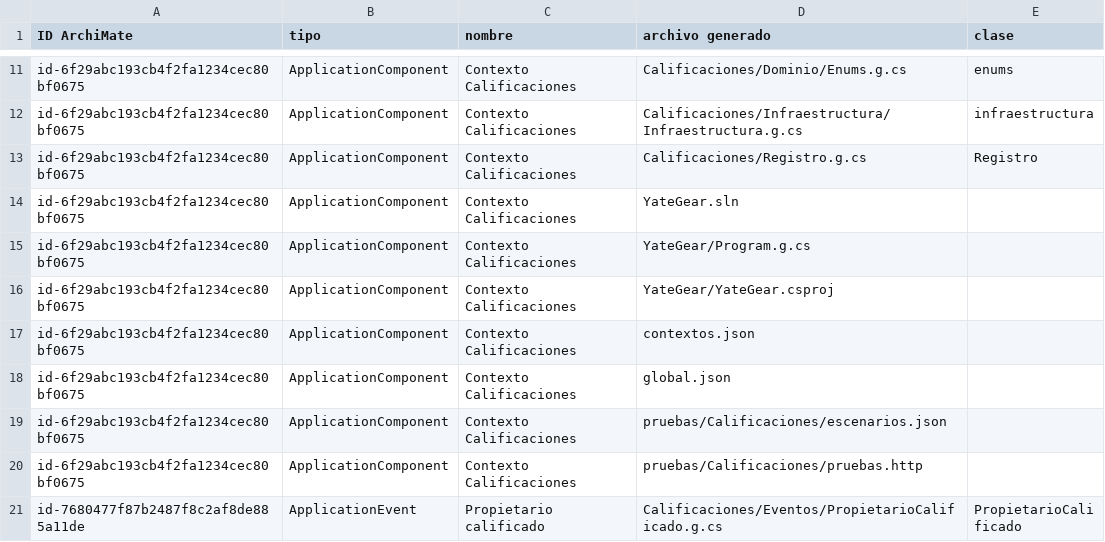
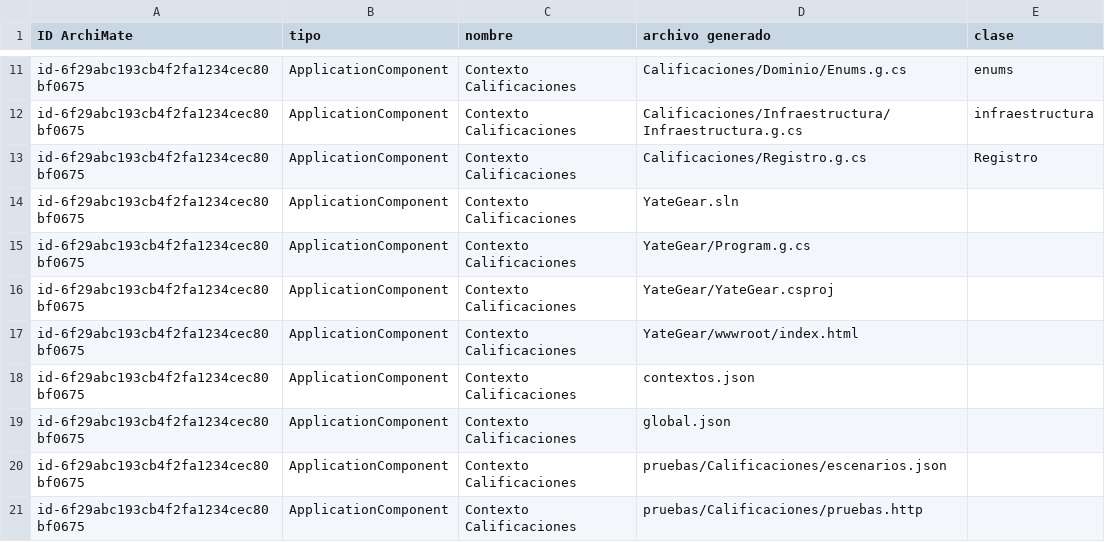
Before and after one commit to david181222/YateGear-ArchiMate, a CSV file: generador/salida/trazabilidad/Calificaciones.csv, drawn as a sheet; only a part is shown, gaps mark what is left out; the shorter side is filled out with more unchanged rows; the diff names each change by its address in the sheet, - before the commit and + after, or states it on an @@ line.

```diff
--- a/generador/salida/trazabilidad/Calificaciones.csv
+++ b/generador/salida/trazabilidad/Calificaciones.csv
+row 17: id-6f29abc193cb4f2fa1234cec80bf0675 | ApplicationComponent | Contexto Calificaciones | YateGear/wwwroot/index.html
```
Also changed, not shown: generador/ejemplo/salida/trazabilidad/Prestamos.csv, generador/salida/trazabilidad/CobrosYDeposito.csv, 14 other files.
